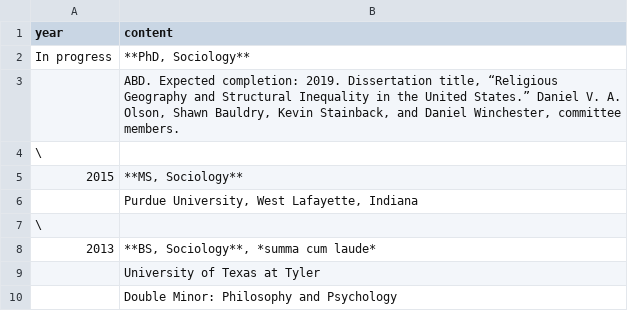
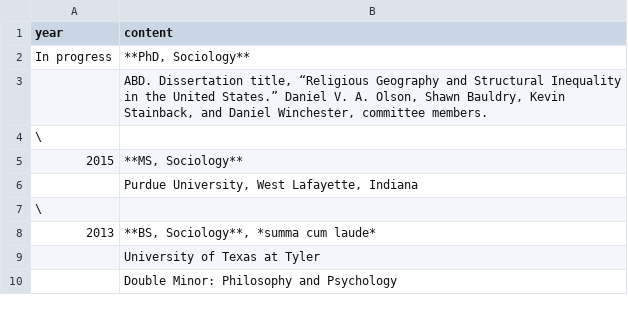
Before and after one commit to marsha5813/resume, a CSV file: cv-content/education.csv, drawn as a sheet.

```diff
--- a/cv-content/education.csv
+++ b/cv-content/education.csv
@@ -2,3 +2,3 @@ year,content
 In progress,"**PhD, Sociology**"
-,"ABD. Expected completion:  2019. Dissertation title, “Religious Geography and Structural Inequality in the United States.” Daniel V. A. Olson, Shawn Bauldry, Kevin Stainback, and Daniel Winchester, committee members."
+,"ABD. Dissertation title, “Religious Geography and Structural Inequality in the United States.” Daniel V. A. Olson, Shawn Bauldry, Kevin Stainback, and Daniel Winchester, committee members."
 \,
```
Also changed, not shown: cv-content/publications.csv, cv-content/skills.csv, 7 other files.
